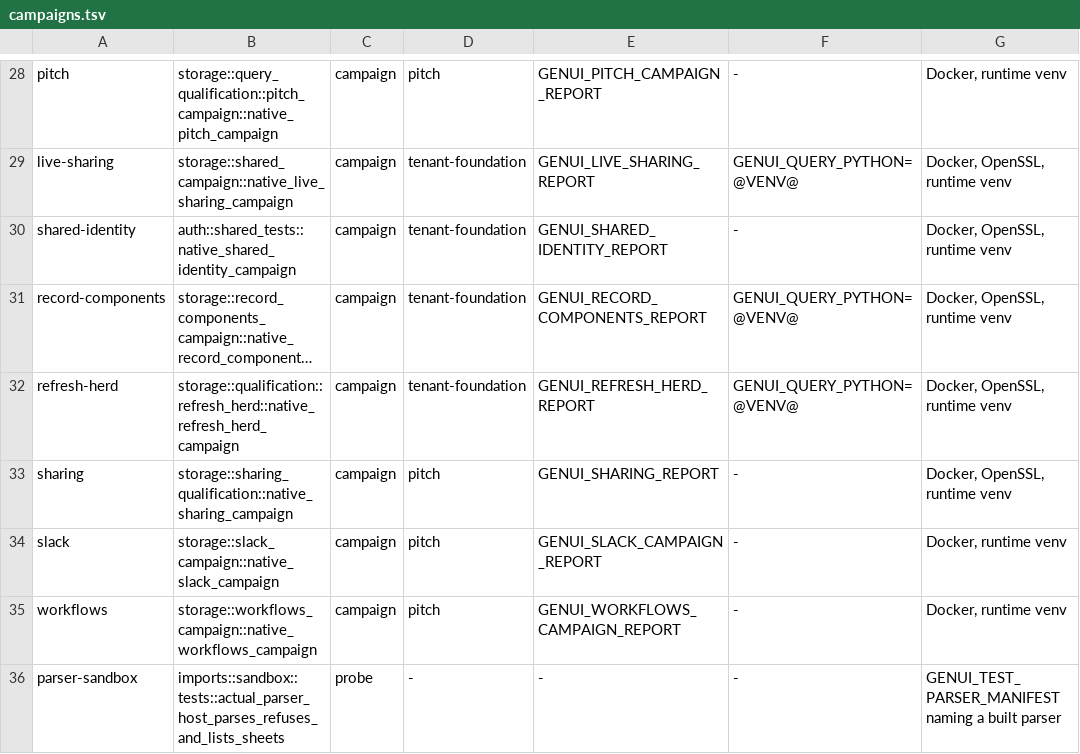
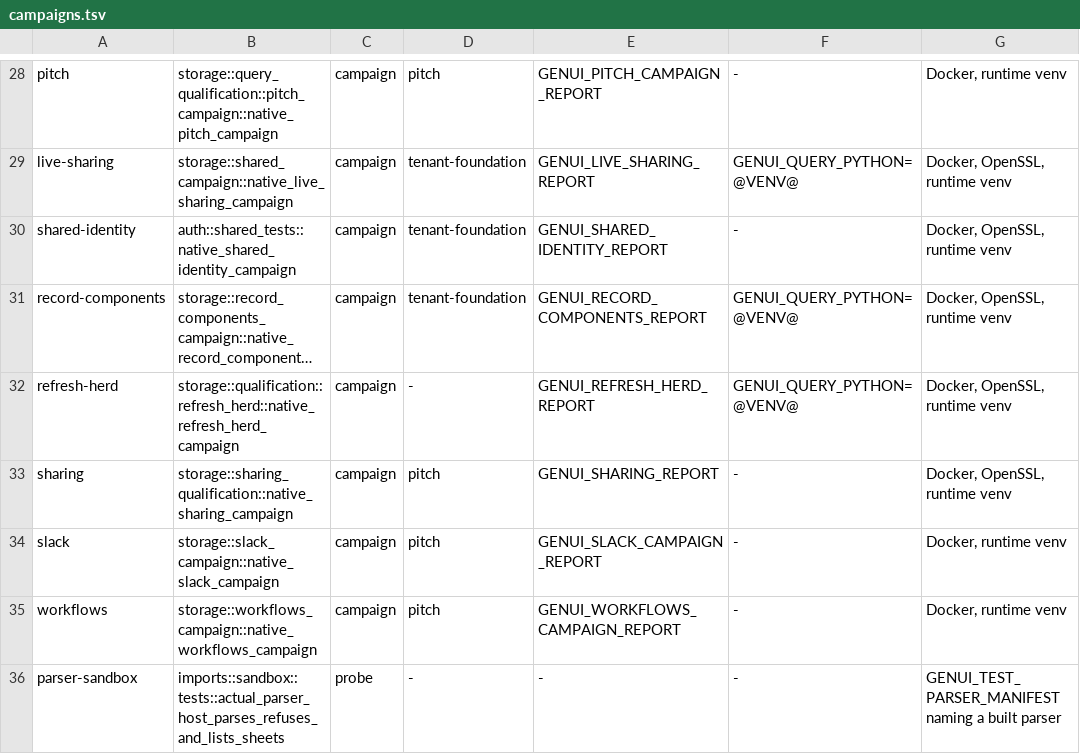
Before and after one commit to getforma-dev/forma-app-platform, a TSV file: scripts/dev/campaigns.tsv, drawn as a sheet; only a part is shown, gaps mark what is left out; long unchanged cells end in …; the diff names each change by its address in the sheet, - before the commit and + after, or states it on an @@ line.

```diff
--- a/scripts/dev/campaigns.tsv
+++ b/scripts/dev/campaigns.tsv
-D32: tenant-foundation
+D32: -
```
Also changed, not shown: 2 other files.
